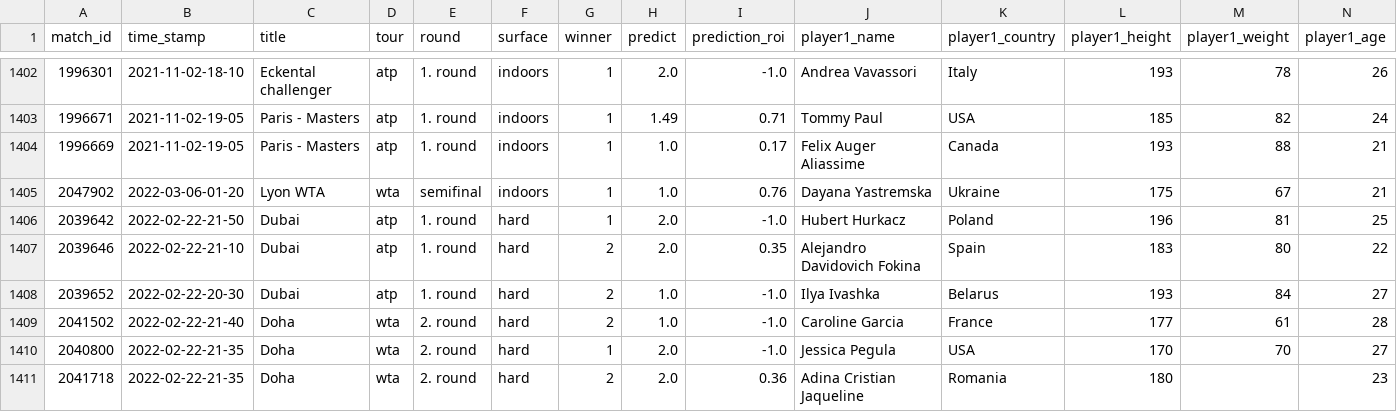
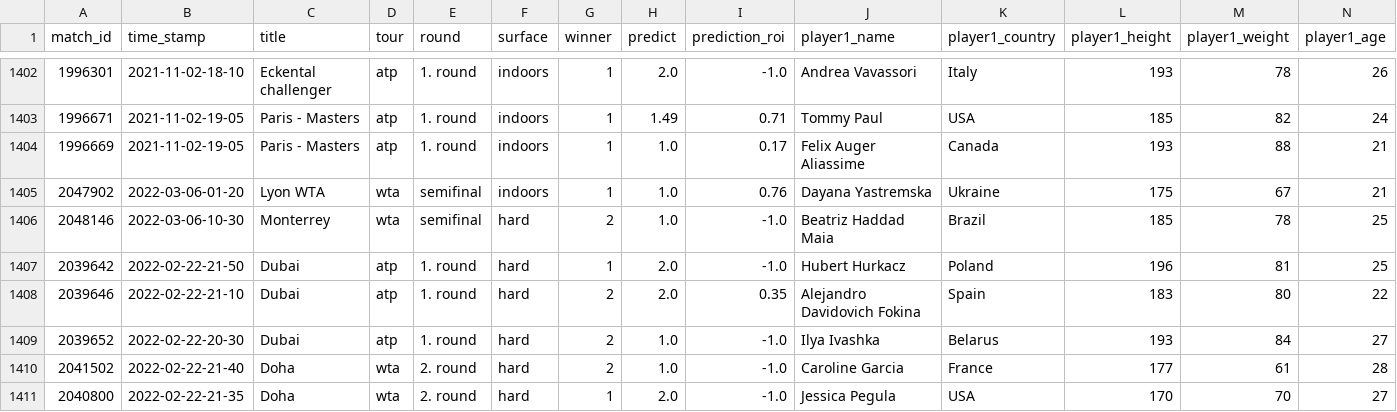
Before and after one commit to ebijun1007/tennis_major_tour_scraper, a CSV file: merged.csv, drawn as a sheet; only a part is shown, gaps mark what is left out; the shorter side is filled out with more unchanged rows; rows hold the shown columns only; the diff names each change by its address in the sheet, - before the commit and + after, or states it on an @@ line.

Commit message:
Update Match Schedules

```diff
--- a/merged.csv
+++ b/merged.csv
+row 1406: 2048146 | 2022-03-06-10-30 | Monterrey | wta | semifinal | hard | 2 | 1.0 | -1.0 | Beatriz Haddad Maia | Brazil | 185 | 78 | 25
```
Also changed, not shown: data/2022-03-05.csv, data/next_48_hours_match.csv, 8 other files.
